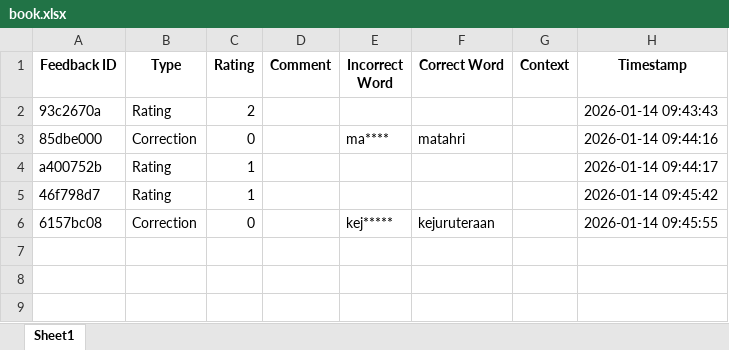
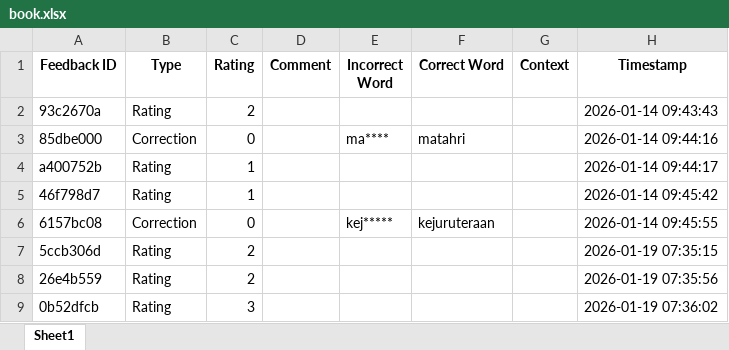
Before and after one commit to MadliFahmi/braille-translator, an Excel workbook: pycahce/book.xlsx, sheet Sheet1, drawn as a sheet; values as stored, in another font and other column widths than the file's, no borders; the diff names each change by its address in the sheet, - before the commit and + after, or states it on an @@ line.

Commit message:
upd

```diff
--- a/pycahce/book.xlsx (sheet Sheet1)
+++ b/pycahce/book.xlsx (sheet Sheet1)
+row 7: 5ccb306d | Rating | 2 |  |  |  |  | 2026-01-19 07:35:15
+row 8: 26e4b559 | Rating | 2 |  |  |  |  | 2026-01-19 07:35:56
+row 9: 0b52dfcb | Rating | 3 |  |  |  |  | 2026-01-19 07:36:02
```
